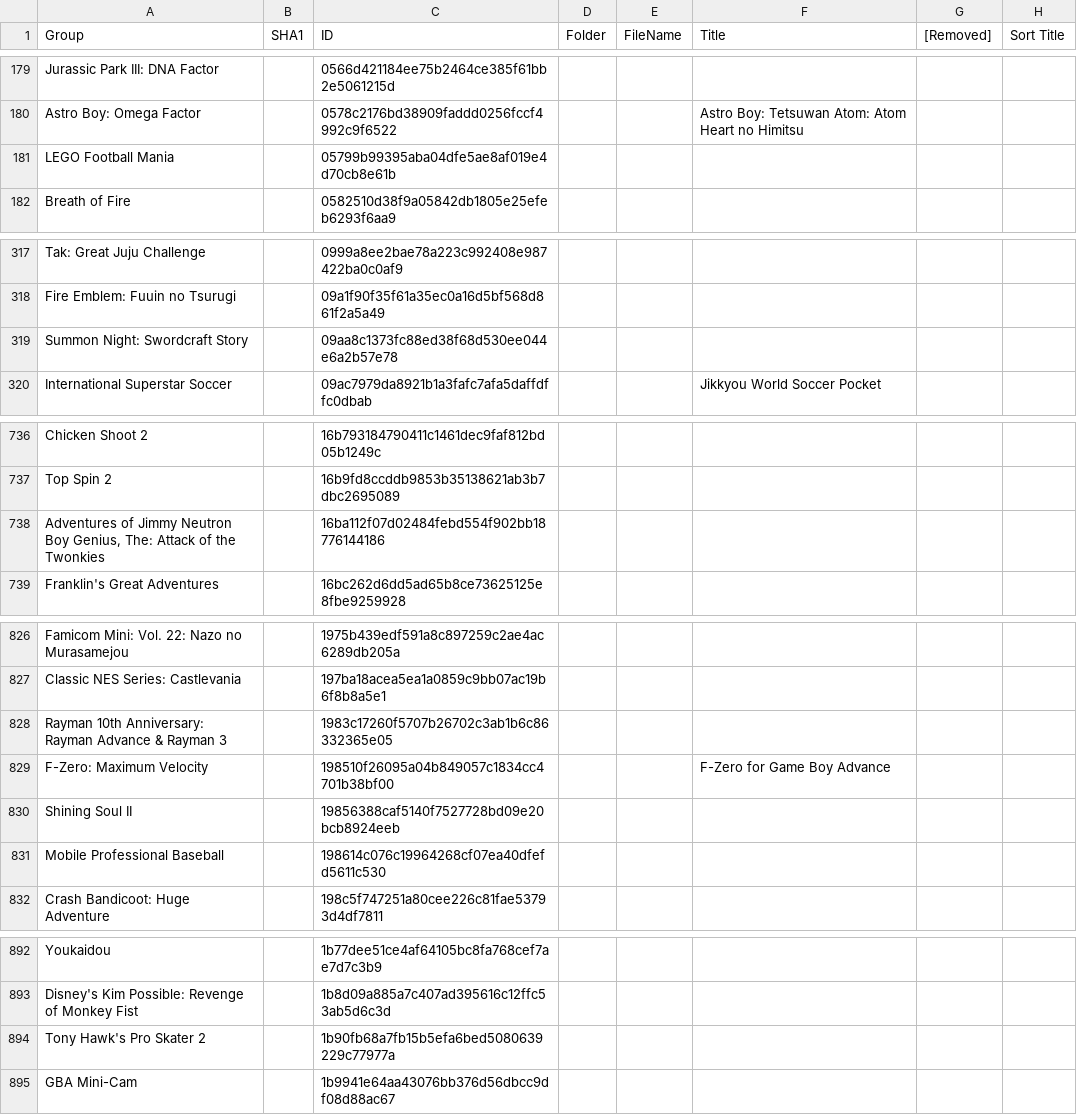
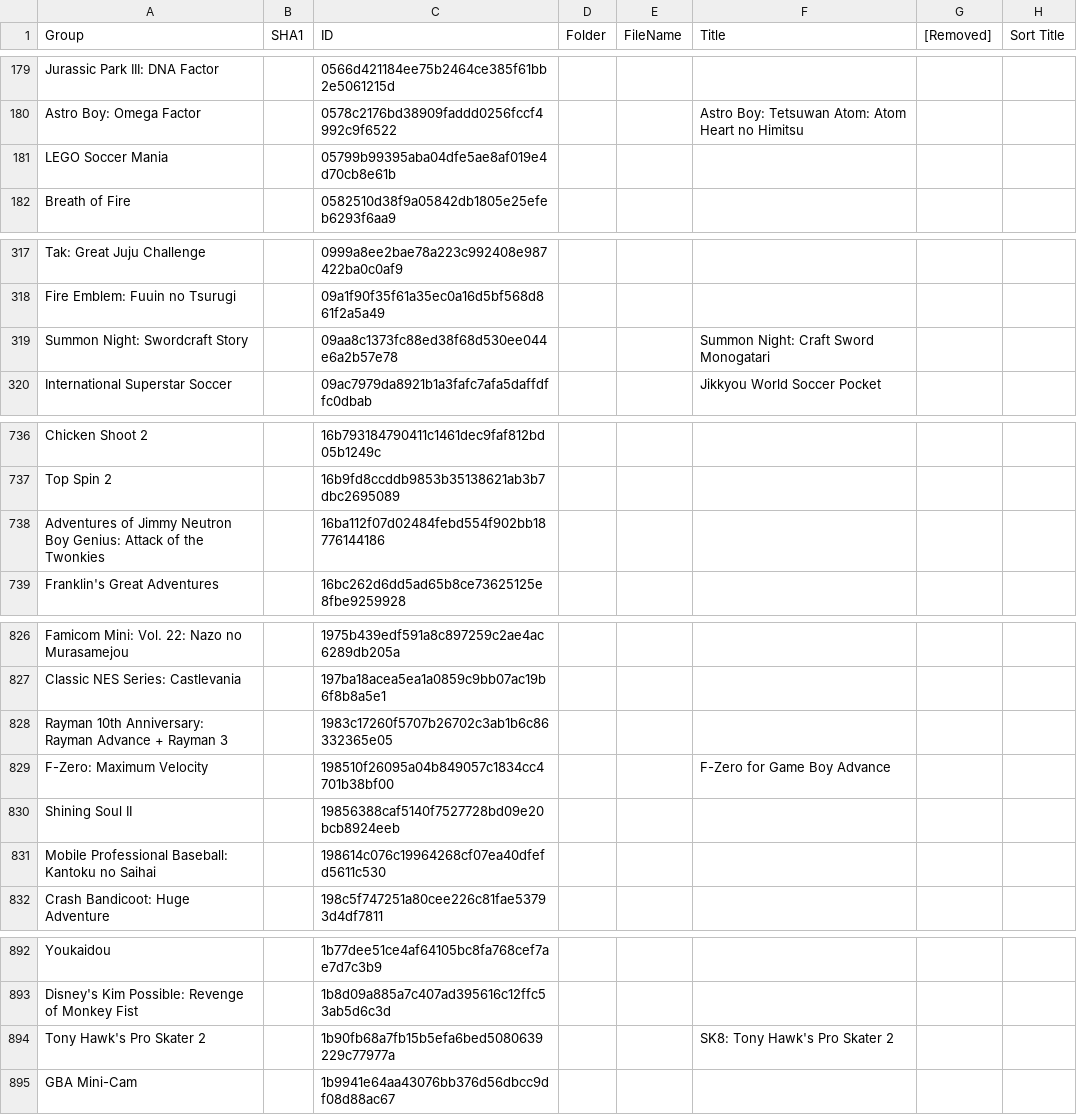
Before and after one commit to Chixpy/Emuteca, a CSV file: bin/Databases/Nintendo - Game Boy Advance.csv, drawn as a sheet; only a part is shown, gaps mark what is left out; the diff covers the shown part only; the diff names each change by its address in the sheet, - before the commit and + after, or states it on an @@ line.

Commit message:
More CHXFrame parameters
* DB: Atari 2600, GBA

```diff
--- a/bin/Databases/Nintendo - Game Boy Advance.csv
+++ b/bin/Databases/Nintendo - Game Boy Advance.csv
-A181 (Group): LEGO Football Mania
+A181 (Group): LEGO Soccer Mania
-F319 (Title): (empty)
+F319 (Title): Summon Night: Craft Sword Monogatari
-A738 (Group): …Neutron Boy Genius, The: Attack of…
+A738 (Group): …Neutron Boy Genius: Attack of…
-A828 (Group): …Rayman Advance & Rayman 3
+A828 (Group): …Rayman Advance + Rayman 3
-A831 (Group): Mobile Professional Baseball
+A831 (Group): Mobile Professional Baseball: Kantoku no Saihai
-F894 (Title): (empty)
+F894 (Title): SK8: Tony Hawk's Pro Skater 2
```
Also changed, not shown: 24 edited cells elsewhere in this file, 11 other files.
